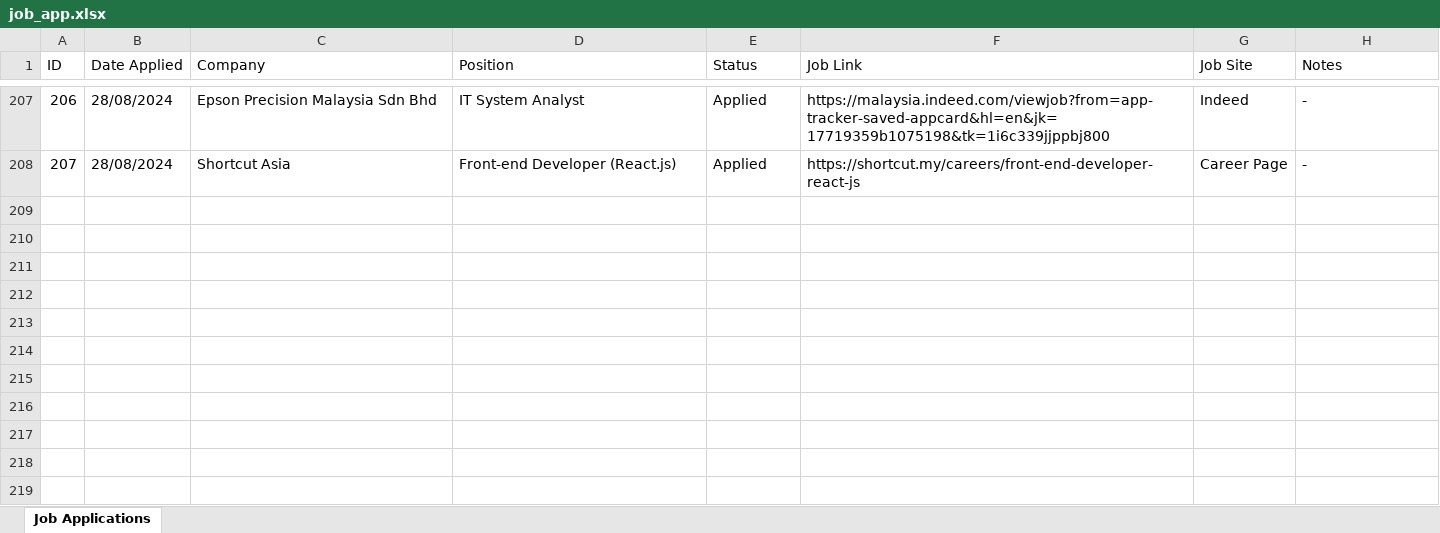
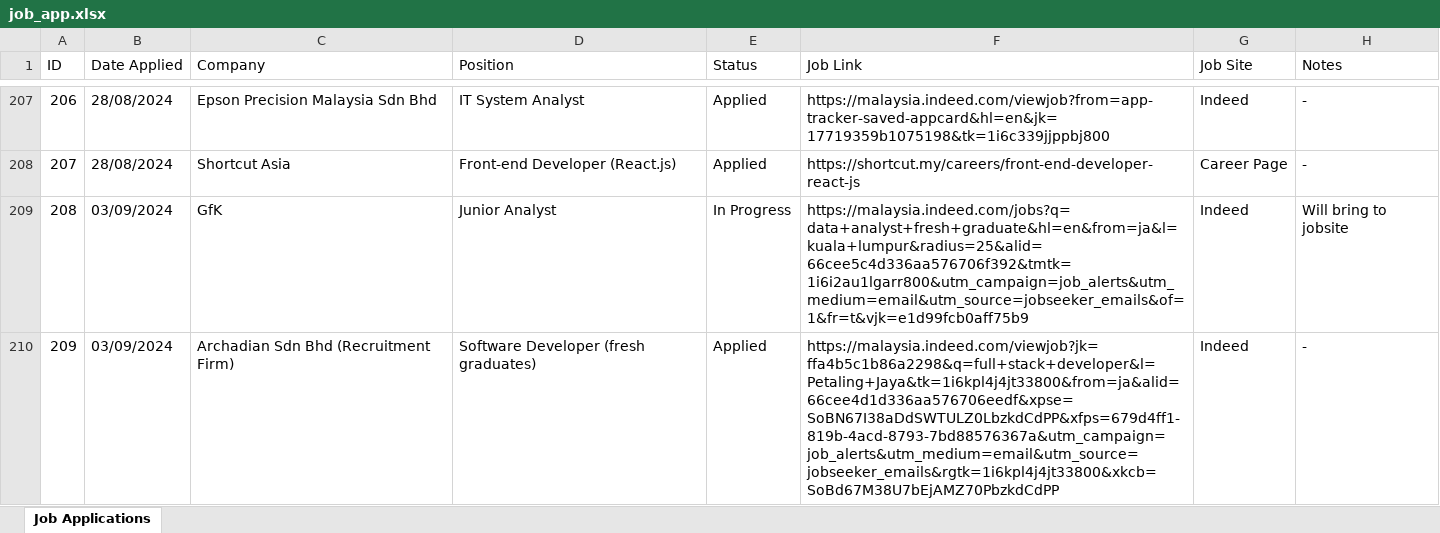
Before and after one commit to syahmisade/initialWBS, an Excel workbook: job_app.xlsx, sheet Job Applications, drawn as a sheet; only a part is shown, gaps mark what is left out; values as stored, in another font and other column widths than the file's, no borders; the diff covers the shown part only; the diff names each change by its address in the sheet, - before the commit and + after, or states it on an @@ line.

Commit message:
Updated job_app.xlsx

```diff
--- a/job_app.xlsx (sheet Job Applications)
+++ b/job_app.xlsx (sheet Job Applications)
+row 209: 208 | 03/09/2024 | GfK | Junior Analyst | In Progress | https://malaysia.indeed.com/jobs?q=data+analyst+fresh+graduate&hl=en&from=ja&l=kuala+lumpur&radius=25&alid=66cee5c4d336aa576706f392&tmtk=1i6i2au1lgarr800&utm_campaign=job_alerts&utm_medium=email&utm_source=jobseeker_emails&of=1&fr=t&vjk=e1d99fcb0aff75b9 | Indeed | Will bring to jobsite
+row 210: 209 | 03/09/2024 | Archadian Sdn Bhd (Recruitment Firm) | Software Developer (fresh graduates) | Applied | https://malaysia.indeed.com/viewjob?jk=ffa4b5c1b86a2298&q=full+stack+developer&l=Petaling+Jaya&tk=1i6kpl4j4jt33800&from=ja&alid=66cee4d1d336aa576706eedf&xpse=SoBN67I38aDdSWTULZ0LbzkdCdPP&xfps=679d4ff1-819b-4acd-8793-7bd88576367a&utm_campaign=job_alerts&utm_medium=email&utm_source=jobseeker_emails&rgtk=1i6kpl4j4jt33800&xkcb=SoBd67M38U7bEjAMZ70PbzkdCdPP | Indeed | -
```
Also changed, not shown: 2 added rows and 2 edited cells elsewhere in this sheet.
